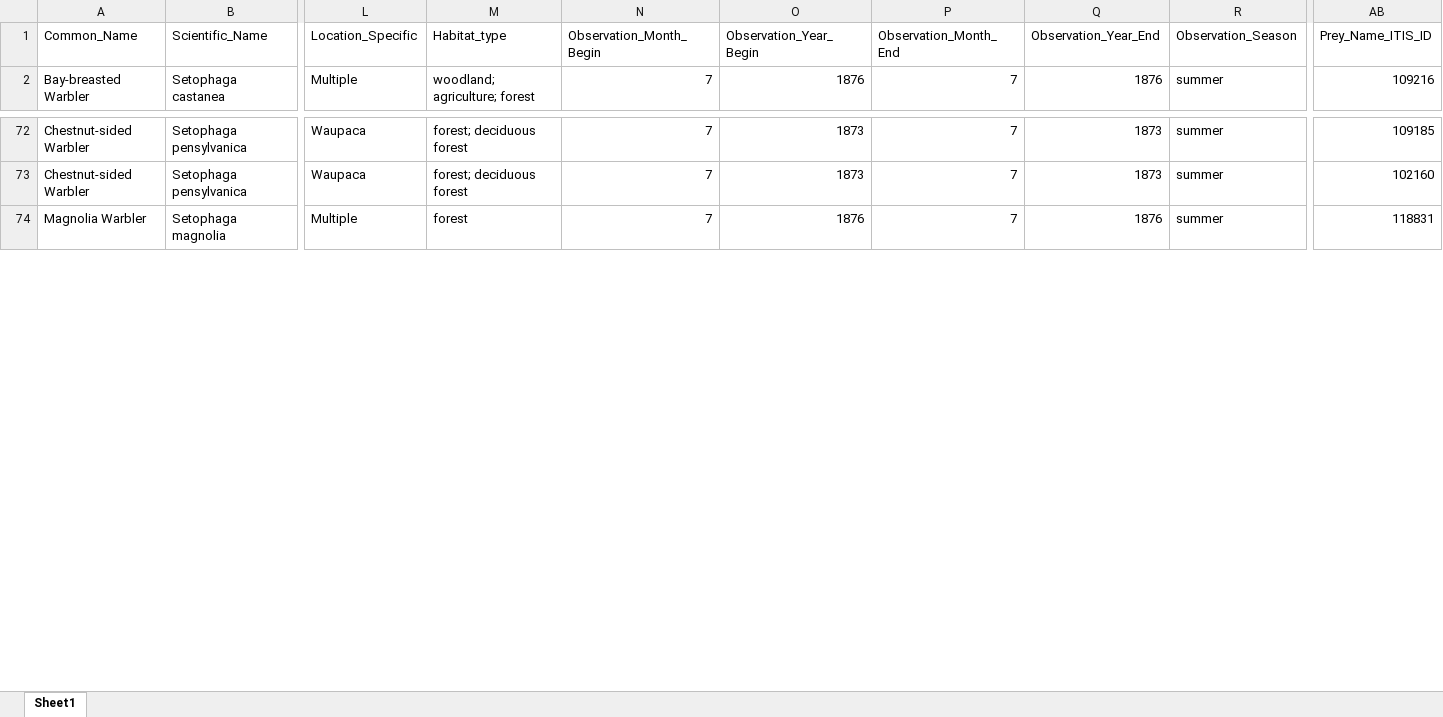
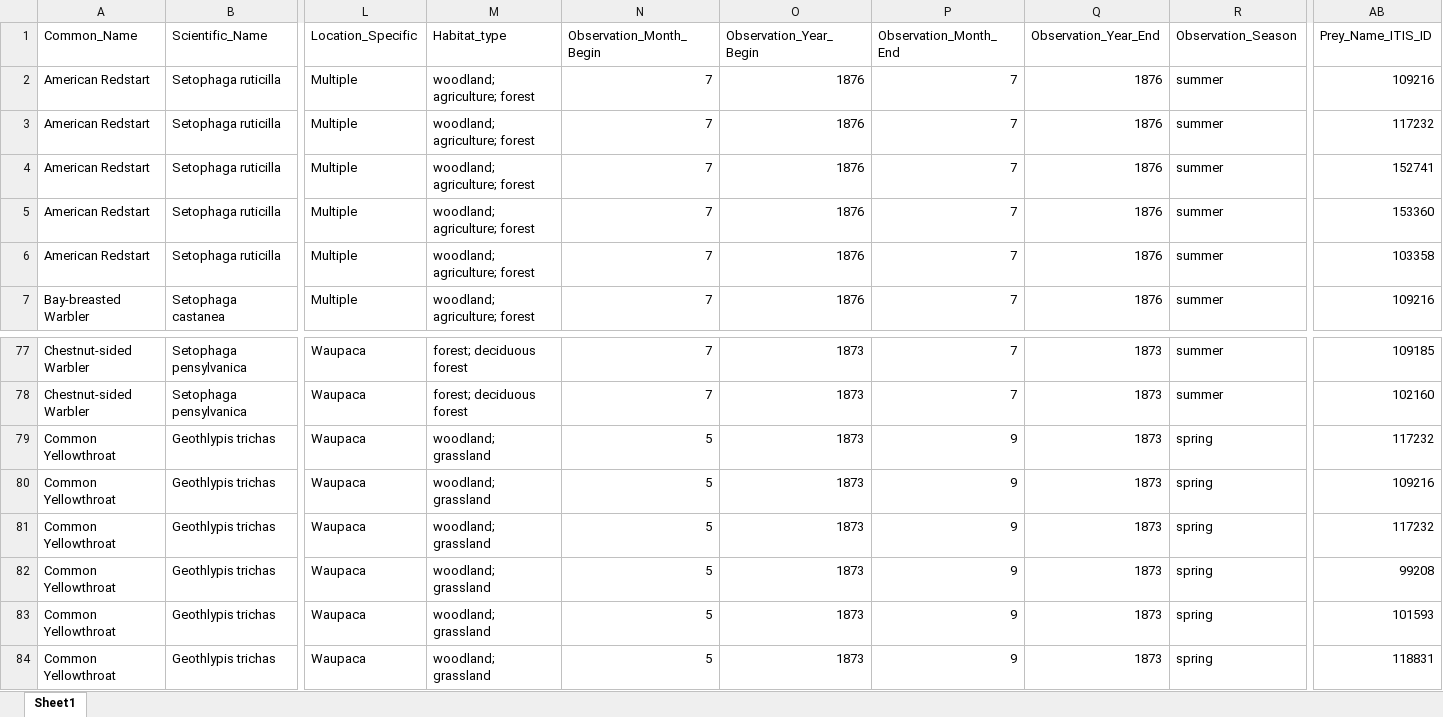
Before and after one commit to hurlbertlab/dietdatabase, an Excel workbook: AvianDietDatabase_King_1883_AD.xlsx, sheet Sheet1, drawn as a sheet; only a part is shown, gaps mark what is left out; values as stored, in another font and other column widths than the file's, no borders; addresses are those after the commit; rows hold the shown columns only; the diff covers the shown part only; the diff names each change by its address in the sheet, - before the commit and + after, or states it on an @@ line.

Commit message:
added american redstart and common yellowthroat diet data

```diff
--- a/AvianDietDatabase_King_1883_AD.xlsx (sheet Sheet1)
+++ b/AvianDietDatabase_King_1883_AD.xlsx (sheet Sheet1)
+row 2: American Redstart | Setophaga ruticilla | Multiple | woodland; agriculture; forest | 7 | 1876 | 7 | 1876 | summer | 109216
+row 3: American Redstart | Setophaga ruticilla | Multiple | woodland; agriculture; forest | 7 | 1876 | 7 | 1876 | summer | 117232
+row 4: American Redstart | Setophaga ruticilla | Multiple | woodland; agriculture; forest | 7 | 1876 | 7 | 1876 | summer | 152741
+row 5: American Redstart | Setophaga ruticilla | Multiple | woodland; agriculture; forest | 7 | 1876 | 7 | 1876 | summer | 153360
+row 6: American Redstart | Setophaga ruticilla | Multiple | woodland; agriculture; forest | 7 | 1876 | 7 | 1876 | summer | 103358
+row 79: Common Yellowthroat | Geothlypis trichas | Waupaca | woodland; grassland | 5 | 1873 | 9 | 1873 | spring | 117232
-A80 (Common_Name): Magnolia Warbler
+A80 (Common_Name): Common Yellowthroat
-B80 (Scientific_Name): Setophaga magnolia
+B80 (Scientific_Name): Geothlypis trichas
-L80 (Location_Specific): Multiple
+L80 (Location_Specific): Waupaca
-M80 (Habitat_type): forest
+M80 (Habitat_type): woodland; grassland
-N80 (Observation_Month_Begin): 7
+N80 (Observation_Month_Begin): 5
-O80 (Observation_Year_Begin): 1876
+O80 (Observation_Year_Begin): 1873
-P80 (Observation_Month_End): 7
+P80 (Observation_Month_End): 9
-Q80 (Observation_Year_End): 1876
+Q80 (Observation_Year_End): 1873
-R80 (Observation_Season): summer
+R80 (Observation_Season): spring
-AB80 (Prey_Name_ITIS_ID): 118831
+AB80 (Prey_Name_ITIS_ID): 109216
+row 81: Common Yellowthroat | Geothlypis trichas | Waupaca | woodland; grassland | 5 | 1873 | 9 | 1873 | spring | 117232
+row 82: Common Yellowthroat | Geothlypis trichas | Waupaca | woodland; grassland | 5 | 1873 | 9 | 1873 | spring | 99208
+row 83: Common Yellowthroat | Geothlypis trichas | Waupaca | woodland; grassland | 5 | 1873 | 9 | 1873 | spring | 101593
+row 84: Common Yellowthroat | Geothlypis trichas | Waupaca | woodland; grassland | 5 | 1873 | 9 | 1873 | spring | 118831
```
Also changed, not shown: 6 added rows and 22 edited cells elsewhere in this sheet.
